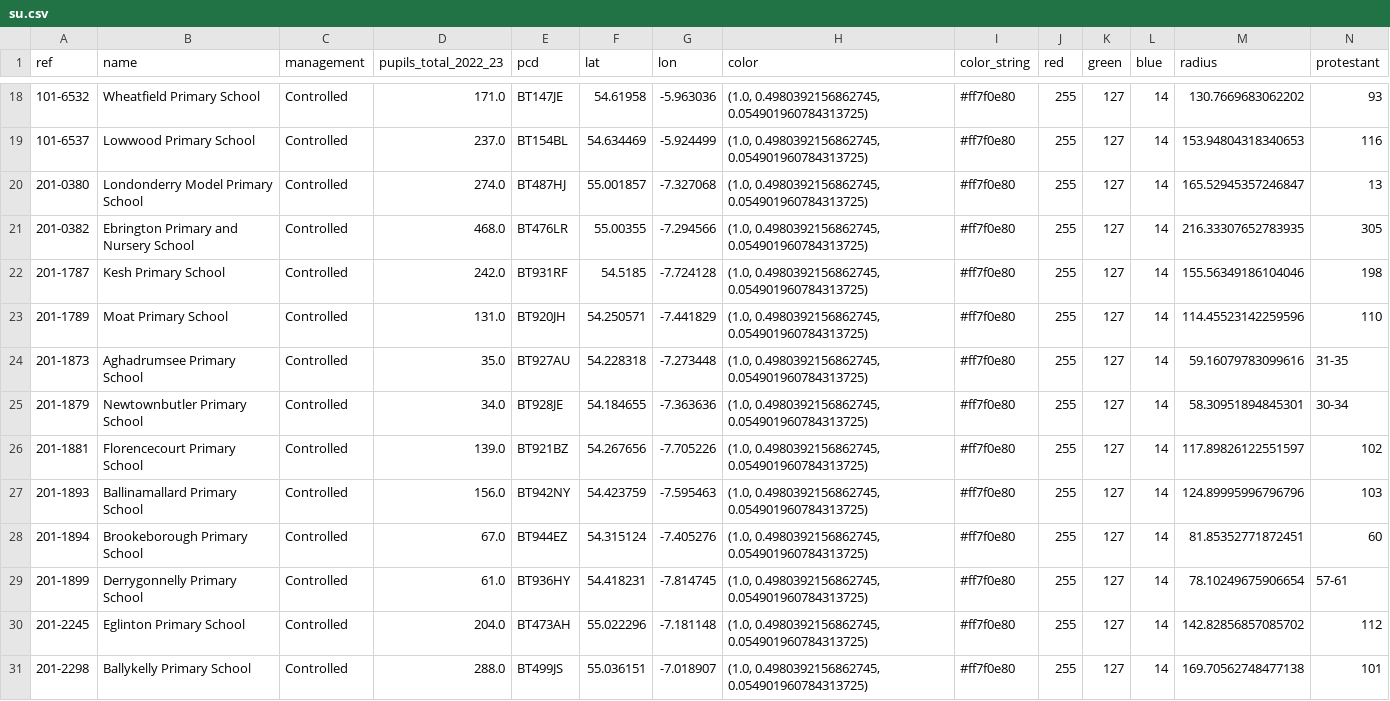
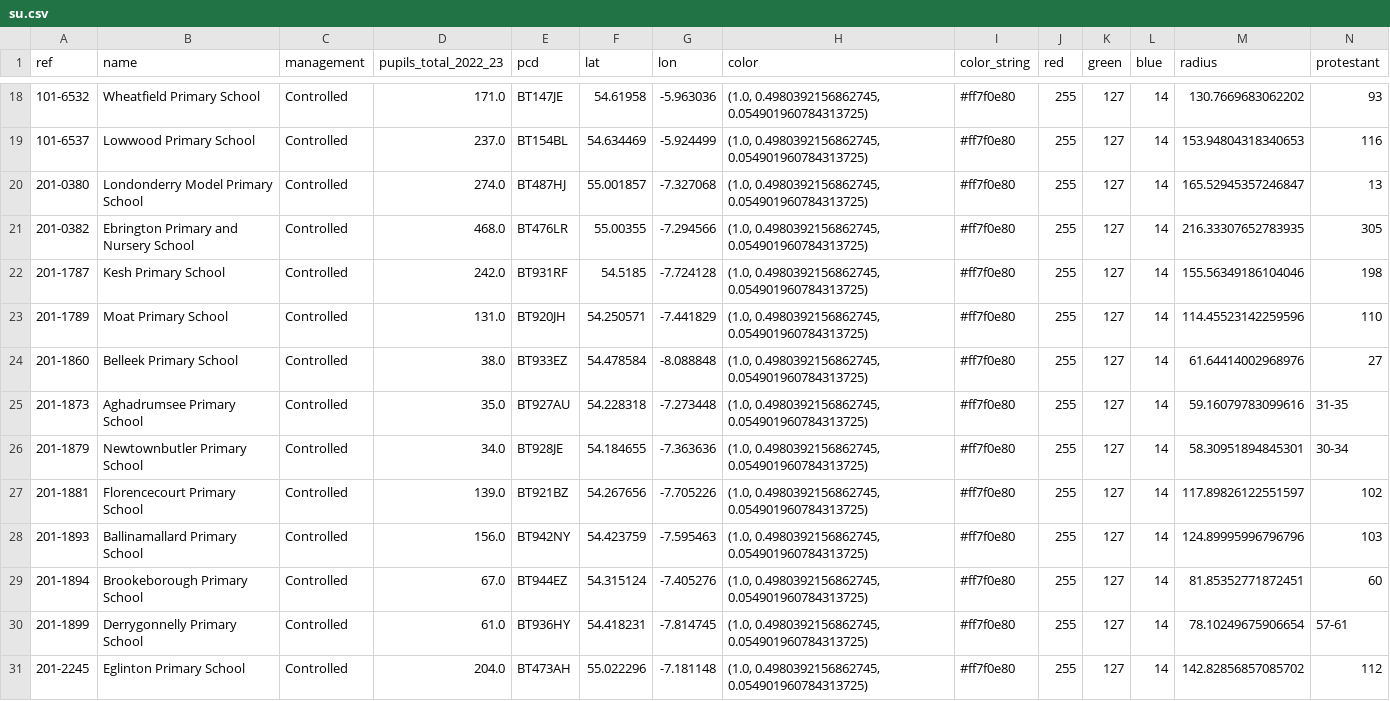
Before and after one commit to jackru/streamlit, a CSV file: su.csv, drawn as a sheet; only a part is shown, gaps mark what is left out; the shorter side is filled out with more unchanged rows; rows hold the shown columns only; the diff names each change by its address in the sheet, - before the commit and + after, or states it on an @@ line.

```diff
--- a/su.csv
+++ b/su.csv
+row 24: 201-1860 | Belleek Primary School | Controlled | 38.0 | BT933EZ | 54.478584 | -8.088848 | (1.0, 0.4980392156862745, 0.054901960784313725) | #ff7f0e80 | 255 | 127 | 14 | 61.64414002968976 | 27
```
Also changed, not shown: visitor_strings.csv, 3 other files.
